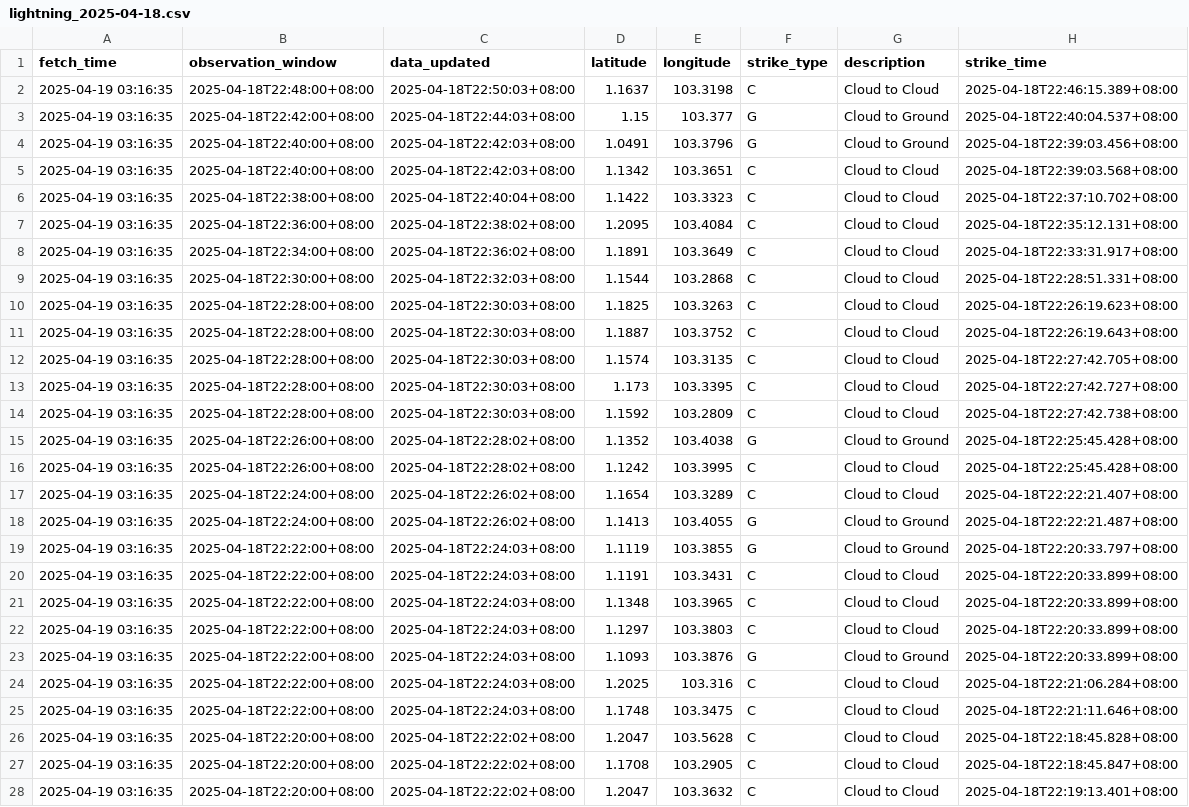
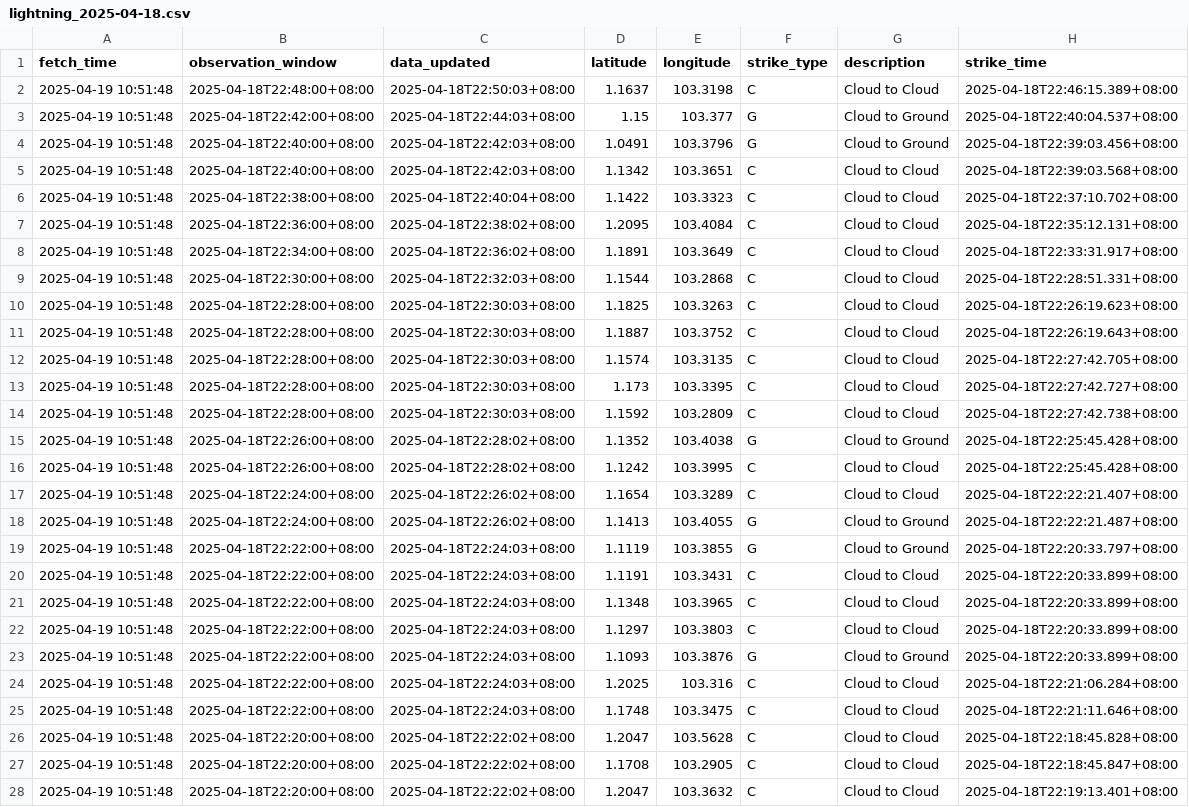
Before and after one commit to kevwee-lab/lightning_strikes, a CSV file: lightning_data/lightning_2025-04-18.csv, drawn as a sheet; only a part is shown; the diff covers the shown part only; the diff names each change by its address in the sheet, - before the commit and + after, or states it on an @@ line.

```diff
--- a/lightning_data/lightning_2025-04-18.csv
+++ b/lightning_data/lightning_2025-04-18.csv
-A2:A28 (fetch_time): 2025-04-19 03:16:35
+A2:A28 (fetch_time): 2025-04-19 10:51:48
```
Also changed, not shown: 54 edited cells elsewhere in this file.
